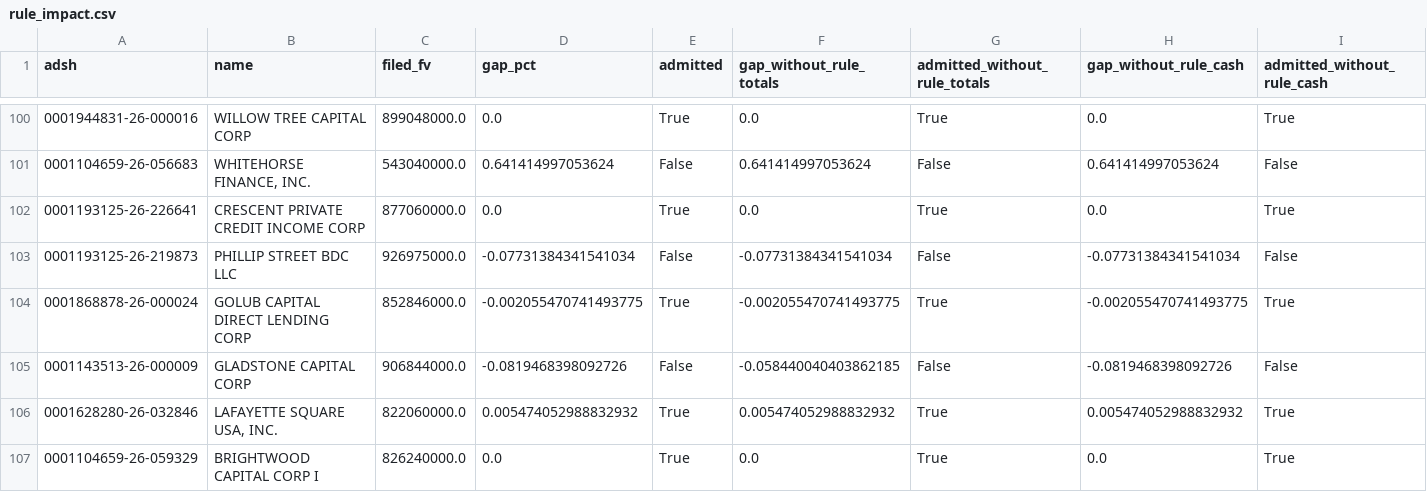
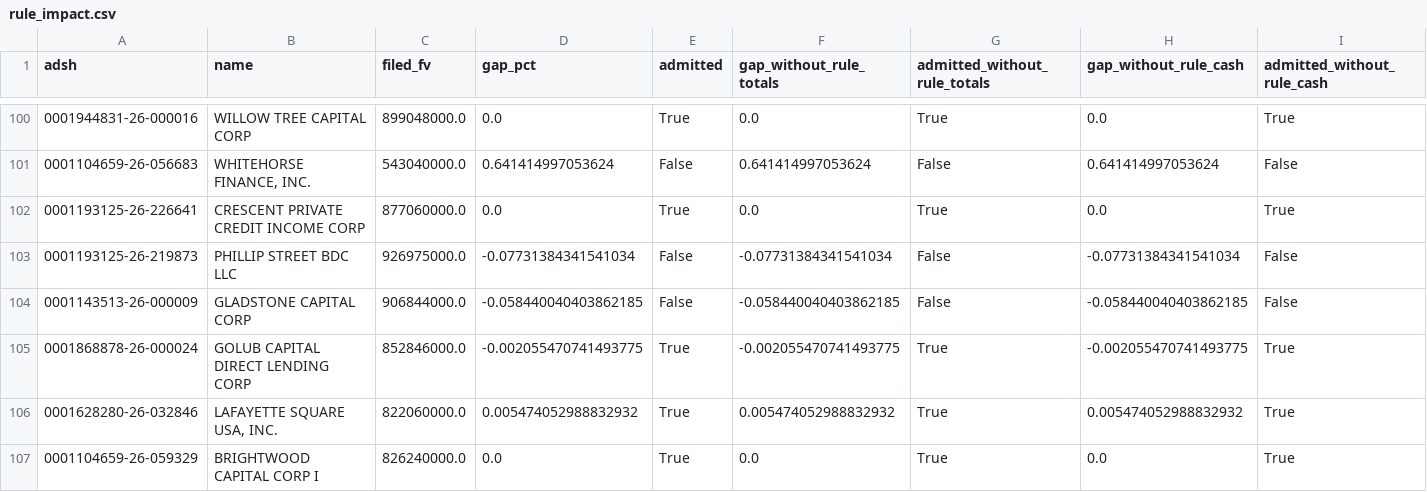
Before and after one commit to BigDataIA-Fall-26-Team-2/DAMG-7245-Project-Lantern-Case-Study-2B-Team-2, a CSV file: cs2b/reports/rule_impact.csv, drawn as a sheet; only a part is shown, gaps mark what is left out; removed rows and columns are numbered as before the commit, all else as after; rows hold the shown columns only; the diff covers the shown part only; the diff names each change by its address in the sheet, - before the commit and + after, or states it on an @@ line.

Commit message:
Part 2: fix rule_totals false positives; document unfunded commitments, comparative rows, equity
rule_totals dropped real borrowers named Total (Total Expert Inc., Total Access Elevator LLC, Total Power Limited, Total Safety Holdings LLC) and a PAI Pharma revolver; rows with a company suffix or maturity date are no longer treated as totals (42 -> 29 rows). TriplePoint Venture Growth -2.85% -> 0.00% (admitted); TriplePoint Private Venture Credit +0.41% -> +2.36%, whose earlier admission came from wrongly dropping a real 7.5M loan. 90 of 177 filings, 43.5% of dollars. Cleaning log rebuilt without duplicated sections; adds investigated-no-rule note for unfunded commitments (dropping negatives harms 4 filings), comparative-period note (49.6% of rows set aside by split_periods) and equity/warrants note. 22/22 tests pass.

```diff
--- a/cs2b/reports/rule_impact.csv
+++ b/cs2b/reports/rule_impact.csv
+row 104: 0001143513-26-000009 | GLADSTONE CAPITAL CORP | 906844000.0 | -0.058440040403862185 | False | -0.058440040403862185 | False | -0.058440040403862185 | False
-row 105: 0001143513-26-000009 | GLADSTONE CAPITAL CORP | 906844000.0 | -0.0819468398092726 | False | -0.058440040403862185 | False | -0.0819468398092726 | False
```
Also changed, not shown: 2 added rows, 2 removed rows and 5 edited cells elsewhere in this file, cs2b/reports/cleaning_log.csv, 3 other files.
